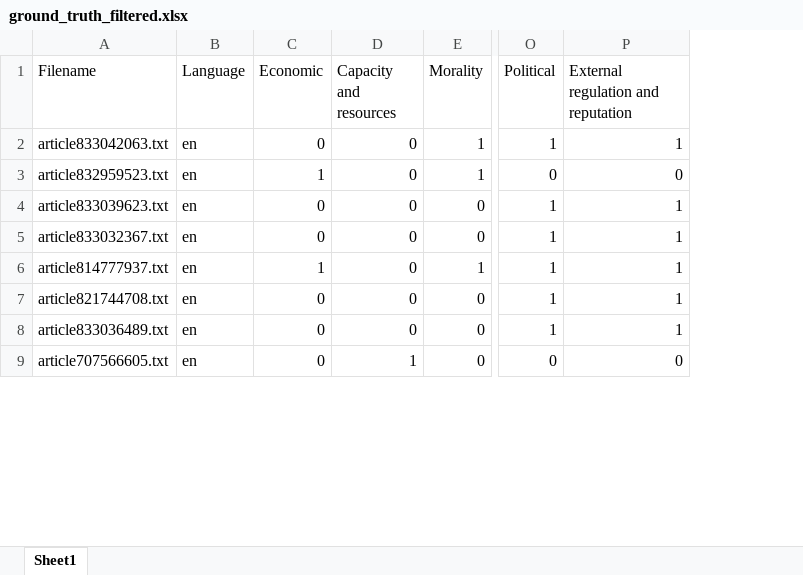
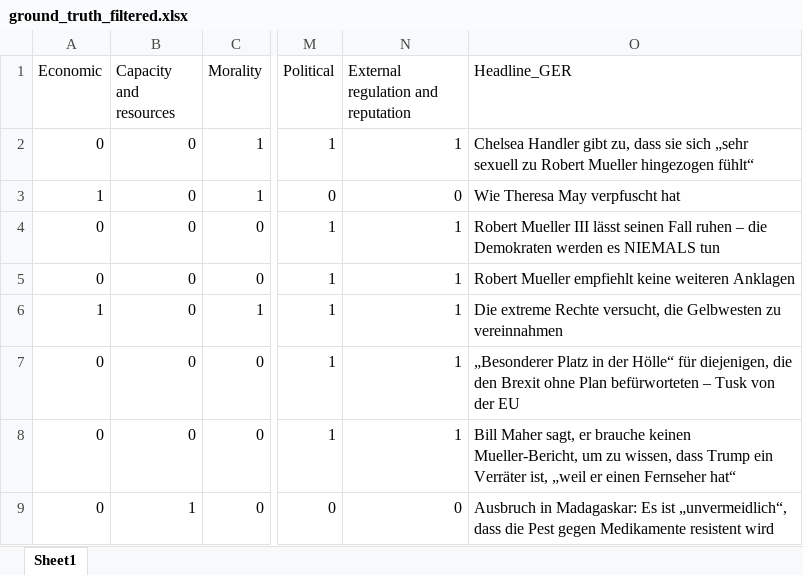
Before and after one commit to ItsTheTai/frame_detect_NLP, an Excel workbook: 3_fine_tune/ground_truth_filtered.xlsx, sheet Sheet1, drawn as a sheet; only a part is shown, gaps mark what is left out; values as stored, in another font and other column widths than the file's, no borders; removed rows and columns are numbered as before the commit, all else as after; the diff names each change by its address in the sheet, - before the commit and + after, or states it on an @@ line.

Commit message:
update filter notebook

```diff
--- a/3_fine_tune/ground_truth_filtered.xlsx (sheet Sheet1)
+++ b/3_fine_tune/ground_truth_filtered.xlsx (sheet Sheet1)
-column A (Filename), rows 2-9: article833042063.txt | article832959523.txt | article833039623.txt | article833032367.txt | article814777937.txt | article821744708.txt | article833036489.txt | article707566605.txt
-column B (Language), rows 2-9: all en
+column O (Headline_GER), rows 2-9: Chelsea Handler gibt zu, dass sie sich „sehr sexuell zu Robert Mueller hingezogen fühlt“ | Wie Theresa May verpfuscht hat | Robert Mueller III lässt seinen Fall ruhen – die Demokraten werden es NIEMALS tun | Robert Mueller empfiehlt keine weiteren Anklagen | Die extreme Rechte versucht, die Gelbwesten zu vereinnahmen | „Besonderer Platz in der Hölle“ für diejenigen, die den Brexit ohne Plan befürworteten – Tusk von der EU | Bill Maher sagt, er brauche keinen Mueller-Bericht, um zu wissen, dass Trump ein Verräter ist, „weil er einen Fernseher hat“ | Ausbruch in Madagaskar: Es ist „unvermeidlich“, dass die Pest gegen Medikamente resistent wird
```
Also changed, not shown: 2 other files.
